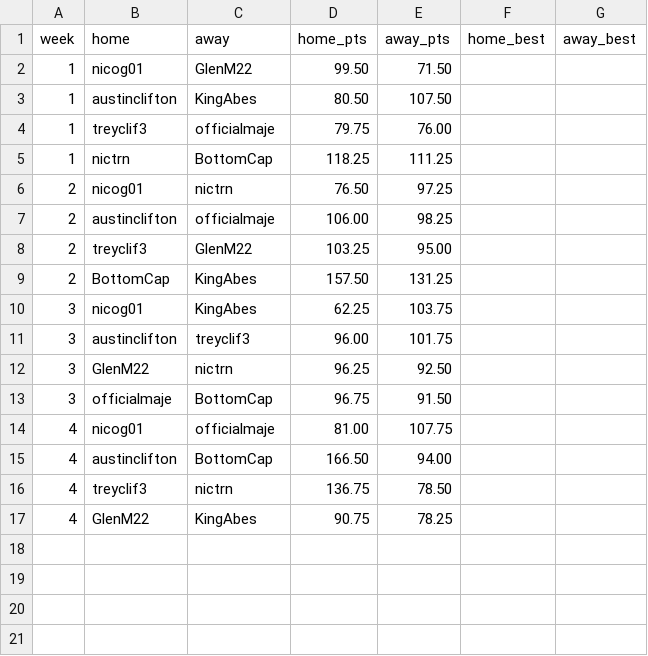
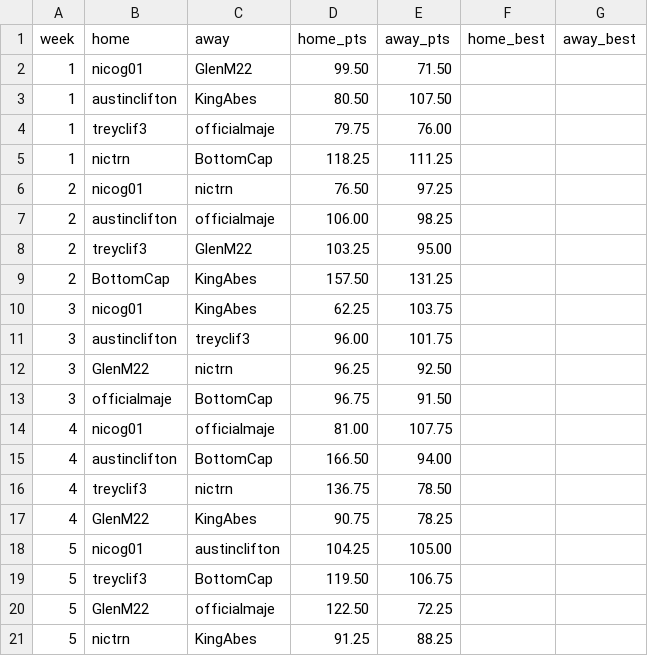
Before and after one commit to nicogee01/mater-league, a CSV file: data/matchups.csv, drawn as a sheet.

```diff
--- a/data/matchups.csv
+++ b/data/matchups.csv
@@ -17 +17,5 @@ week,home,away,home_pts,away_pts,home_best,away_best
 4,GlenM22,KingAbes,90.75,78.25,,
+5,nicog01,austinclifton,104.25,105.00,,
+5,treyclif3,BottomCap,119.50,106.75,,
+5,GlenM22,officialmaje,122.50,72.25,,
+5,nictrn,KingAbes,91.25,88.25,,
```
Also changed, not shown: 10 other files.
